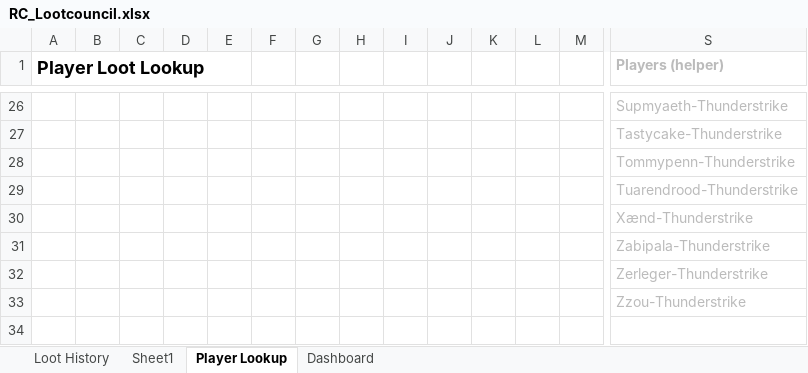
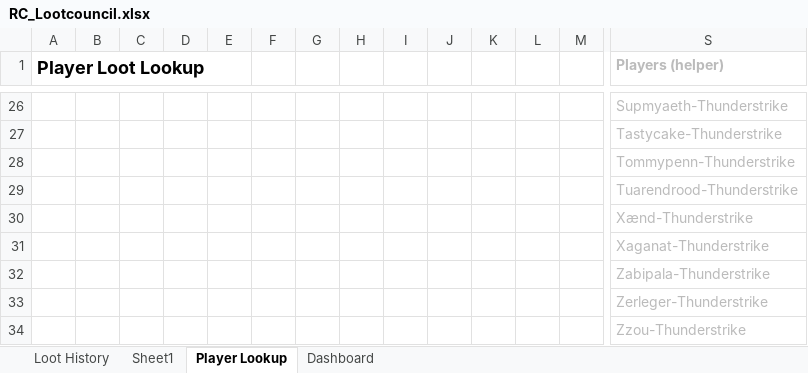
Before and after one commit to Tommypennnn/oida, an Excel workbook: RC_Lootcouncil.xlsx, sheet Player Lookup, drawn as a sheet; only a part is shown, gaps mark what is left out; values as stored, in another font and other column widths than the file's, no borders; rows hold the shown columns only; the diff names each change by its address in the sheet, - before the commit and + after, or states it on an @@ line.

```diff
--- a/RC_Lootcouncil.xlsx (sheet Player Lookup)
+++ b/RC_Lootcouncil.xlsx (sheet Player Lookup)
+row 31:  |  |  |  |  |  |  |  |  |  |  |  |  | Xaganat-Thunderstrike
```
Also changed, not shown: sheet Loot History, sheet Dashboard, formulas that keep their value, charts or pictures.
